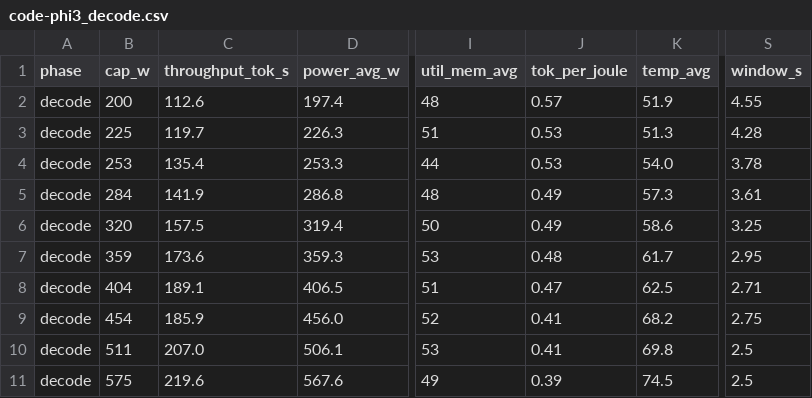
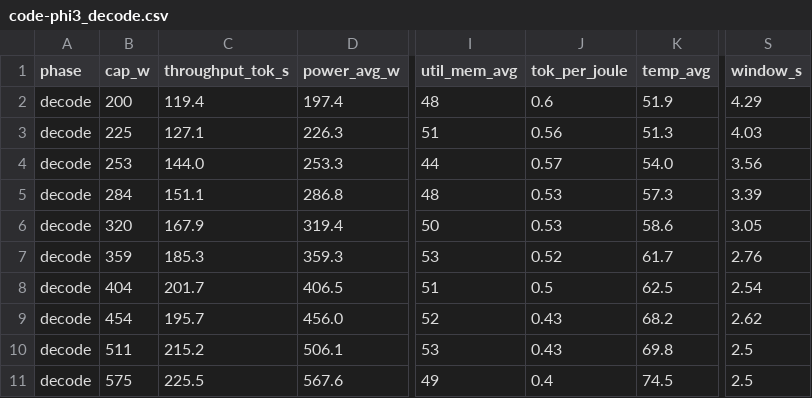
Before and after one commit to Markliu225/powerchar, a CSV file: data_5090/code-phi3_decode.csv, drawn as a sheet; only a part is shown, gaps mark what is left out; the diff names each change by its address in the sheet, - before the commit and + after, or states it on an @@ line.

```diff
--- a/data_5090/code-phi3_decode.csv
+++ b/data_5090/code-phi3_decode.csv
-C2 (throughput_tok_s): 112.6
+C2 (throughput_tok_s): 119.4
-J2 (tok_per_joule): 0.57
+J2 (tok_per_joule): 0.6
-S2 (window_s): 4.55
+S2 (window_s): 4.29
-C3 (throughput_tok_s): 119.7
+C3 (throughput_tok_s): 127.1
-J3 (tok_per_joule): 0.53
+J3 (tok_per_joule): 0.56
-S3 (window_s): 4.28
+S3 (window_s): 4.03
-C4 (throughput_tok_s): 135.4
+C4 (throughput_tok_s): 144.0
-J4 (tok_per_joule): 0.53
+J4 (tok_per_joule): 0.57
-S4 (window_s): 3.78
+S4 (window_s): 3.56
-C5 (throughput_tok_s): 141.9
+C5 (throughput_tok_s): 151.1
-J5:J6 (tok_per_joule): 0.49
+J5:J6 (tok_per_joule): 0.53
-S5 (window_s): 3.61
+S5 (window_s): 3.39
-C6 (throughput_tok_s): 157.5
+C6 (throughput_tok_s): 167.9
-S6 (window_s): 3.25
+S6 (window_s): 3.05
-C7 (throughput_tok_s): 173.6
+C7 (throughput_tok_s): 185.3
-J7 (tok_per_joule): 0.48
+J7 (tok_per_joule): 0.52
-S7 (window_s): 2.95
+S7 (window_s): 2.76
-C8 (throughput_tok_s): 189.1
+C8 (throughput_tok_s): 201.7
-J8 (tok_per_joule): 0.47
+J8 (tok_per_joule): 0.5
-S8 (window_s): 2.71
+S8 (window_s): 2.54
-C9 (throughput_tok_s): 185.9
+C9 (throughput_tok_s): 195.7
-J9:J10 (tok_per_joule): 0.41
+J9:J10 (tok_per_joule): 0.43
-S9 (window_s): 2.75
+S9 (window_s): 2.62
-C10 (throughput_tok_s): 207.0
+C10 (throughput_tok_s): 215.2
-C11 (throughput_tok_s): 219.6
+C11 (throughput_tok_s): 225.5
-J11 (tok_per_joule): 0.39
+J11 (tok_per_joule): 0.4
```
Also changed, not shown: data_5090/chat-phi3_decode.csv, data_5090/summarize-qwen7b_decode.csv, 32 other files.
